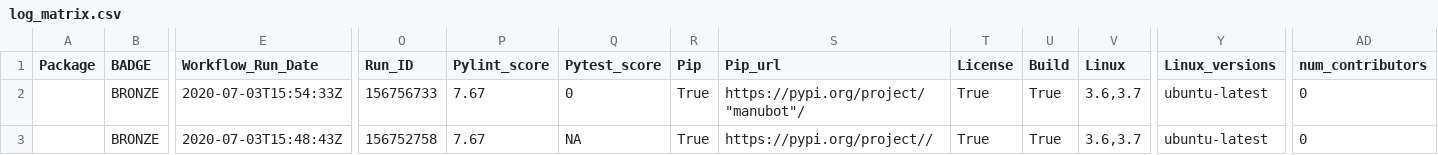
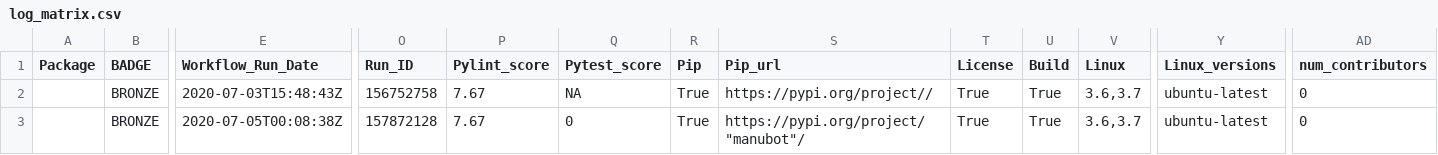
Before and after one commit to benstear/biopypir_logs, a CSV file: log_matrix.csv, drawn as a sheet; only a part is shown, gaps mark what is left out; removed rows and columns are numbered as before the commit, all else as after; rows hold the shown columns only; the diff names each change by its address in the sheet, - before the commit and + after, or states it on an @@ line.

```diff
--- a/log_matrix.csv
+++ b/log_matrix.csv
-row 2:  | BRONZE | 2020-07-03T15:54:33Z | 156756733 | 7.67 | 0 | True | https://pypi.org/project/"manubot"/ | True | True | 3.6,3.7 | ubuntu-latest | 0
+row 3:  | BRONZE | 2020-07-05T00:08:38Z | 157872128 | 7.67 | 0 | True | https://pypi.org/project/"manubot"/ | True | True | 3.6,3.7 | ubuntu-latest | 0
```
Also changed, not shown: 2 other files.
